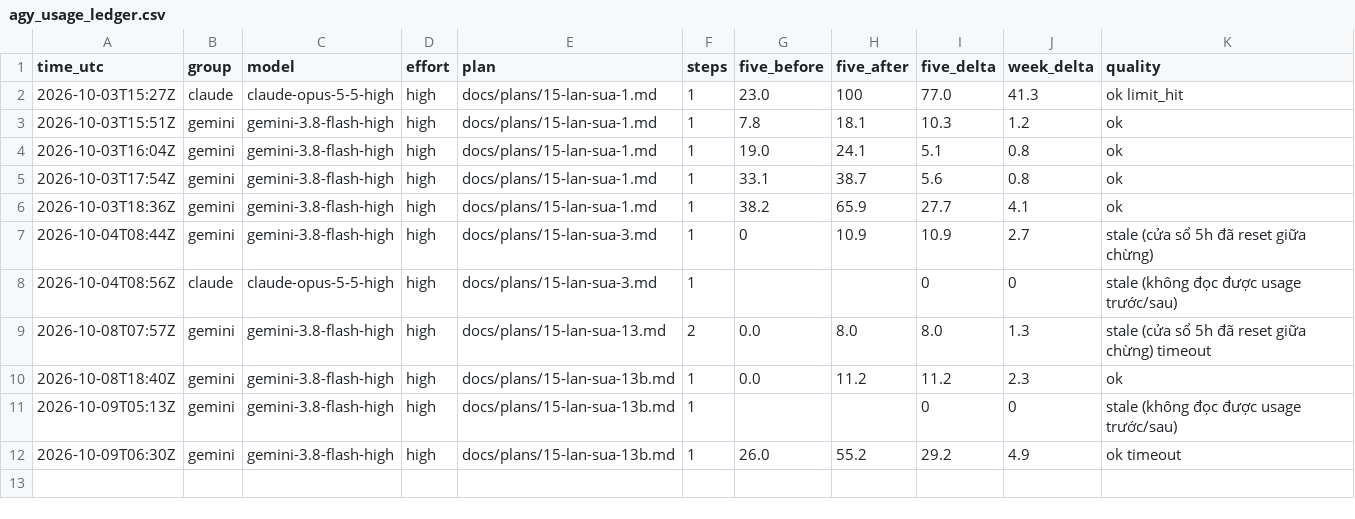
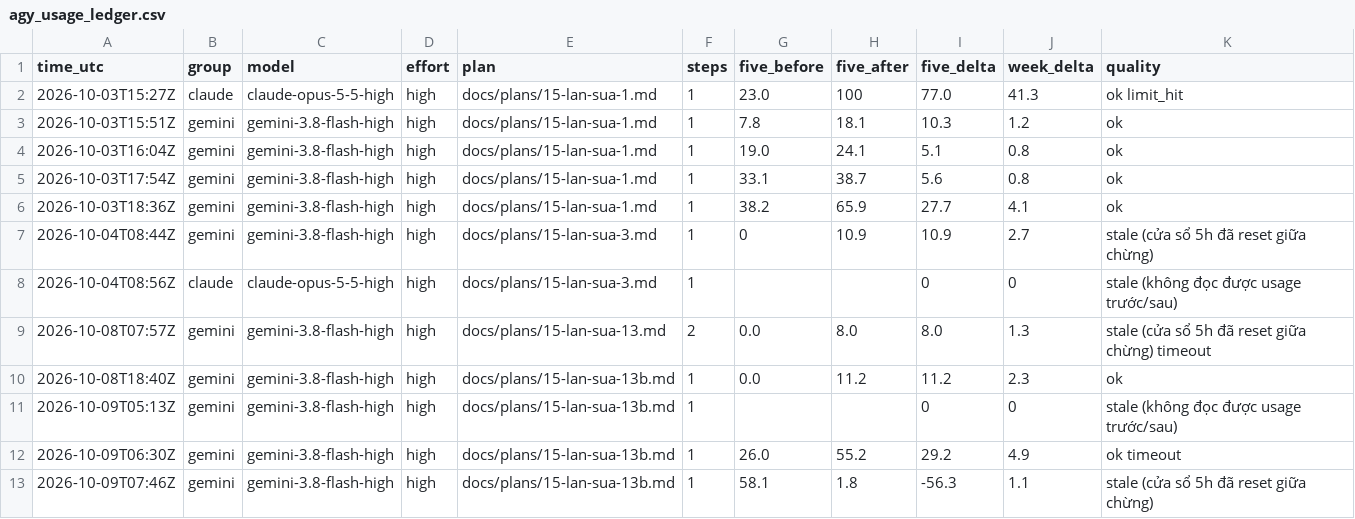
Before and after one commit to sampham-AIstudy/Vietnamese-Sign-Language-Translator, a CSV file: docs/agy_usage_ledger.csv, drawn as a sheet; the diff names each change by its address in the sheet, - before the commit and + after, or states it on an @@ line.

```diff
--- a/docs/agy_usage_ledger.csv
+++ b/docs/agy_usage_ledger.csv
+row 13: 2026-10-09T07:46Z | gemini | gemini-3.8-flash-high | high | docs/plans/15-lan-sua-13b.md | 1 | 58.1 | 1.8 | -56.3 | 1.1 | stale (cửa sổ 5h đã reset giữa chừng)
```
